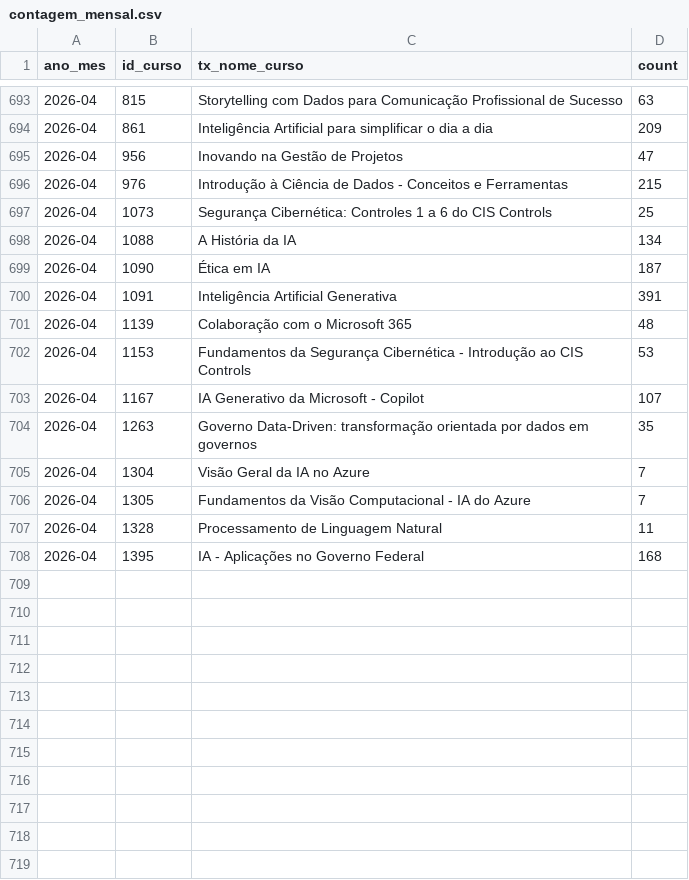
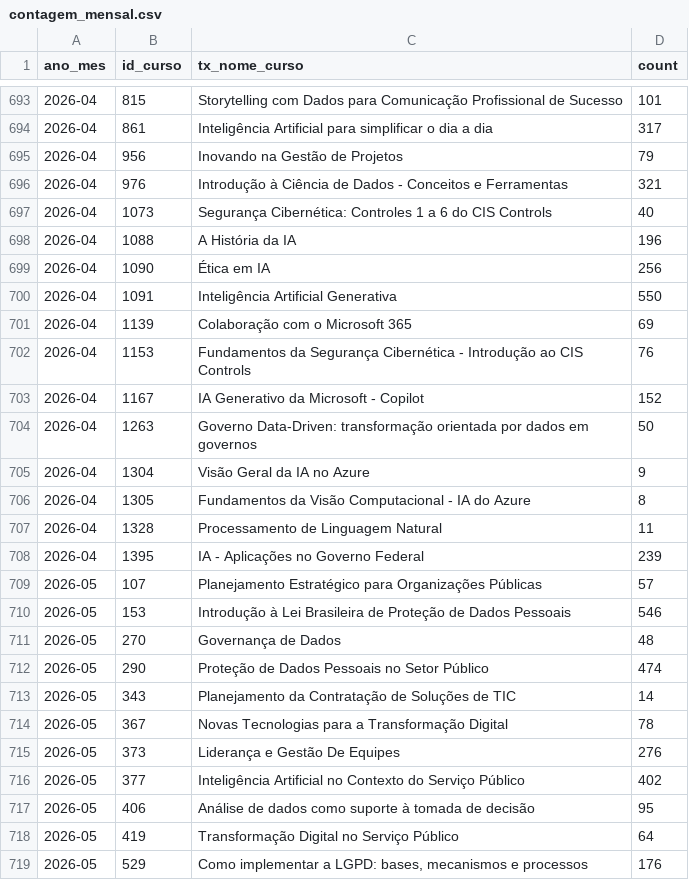
Before and after one commit to alexlopespereira/capacitacao, a CSV file: docs/contagem_mensal.csv, drawn as a sheet; only a part is shown, gaps mark what is left out; the diff covers the shown part only.

```diff
--- a/docs/contagem_mensal.csv
+++ b/docs/contagem_mensal.csv
@@ -693,16 +693,27 @@ ano_mes,id_curso,tx_nome_curso,count
-2026-04,815,Storytelling com Dados para Comunicação Profissional de Sucesso,63
-2026-04,861,Inteligência Artificial para simplificar o dia a dia,209
-2026-04,956,Inovando na Gestão de Projetos,47
-2026-04,976,Introdução à Ciência de Dados - Conceitos e Ferramentas,215
-2026-04,1073,Segurança Cibernética: Controles 1 a 6 do CIS Controls,25
-2026-04,1088,A História da IA,134
-2026-04,1090,Ética em IA,187
-2026-04,1091,Inteligência Artificial Generativa,391
-2026-04,1139,Colaboração com o Microsoft 365,48
-2026-04,1153,Fundamentos da Segurança Cibernética - Introdução ao CIS Controls,53
-2026-04,1167,IA Generativo da Microsoft - Copilot,107
-2026-04,1263,Governo Data-Driven: transformação orientada por dados em governos,35
-2026-04,1304,Visão Geral da IA no Azure,7
-2026-04,1305,Fundamentos da Visão Computacional - IA do Azure,7
+2026-04,815,Storytelling com Dados para Comunicação Profissional de Sucesso,101
+2026-04,861,Inteligência Artificial para simplificar o dia a dia,317
+2026-04,956,Inovando na Gestão de Projetos,79
+2026-04,976,Introdução à Ciência de Dados - Conceitos e Ferramentas,321
+2026-04,1073,Segurança Cibernética: Controles 1 a 6 do CIS Controls,40
+2026-04,1088,A História da IA,196
+2026-04,1090,Ética em IA,256
+2026-04,1091,Inteligência Artificial Generativa,550
+2026-04,1139,Colaboração com o Microsoft 365,69
+2026-04,1153,Fundamentos da Segurança Cibernética - Introdução ao CIS Controls,76
+2026-04,1167,IA Generativo da Microsoft - Copilot,152
+2026-04,1263,Governo Data-Driven: transformação orientada por dados em governos,50
+2026-04,1304,Visão Geral da IA no Azure,9
+2026-04,1305,Fundamentos da Visão Computacional - IA do Azure,8
 2026-04,1328,Processamento de Linguagem Natural,11
-2026-04,1395,IA - Aplicações no Governo Federal,168
+2026-04,1395,IA - Aplicações no Governo Federal,239
+2026-05,107,Planejamento Estratégico para Organizações Públicas,57
+2026-05,153,Introdução à Lei Brasileira de Proteção de Dados Pessoais,546
+2026-05,270,Governança de Dados,48
+2026-05,290,Proteção de Dados Pessoais no Setor Público,474
+2026-05,343,Planejamento da Contratação de Soluções de TIC,14
+2026-05,367,Novas Tecnologias para a Transformação Digital,78
+2026-05,373,Liderança e Gestão De Equipes,276
+2026-05,377,Inteligência Artificial no Contexto do Serviço Público,402
+2026-05,406,Análise de dados como suporte à tomada de decisão,95
+2026-05,419,Transformação Digital no Serviço Público,64
+2026-05,529,"Como implementar a LGPD: bases, mecanismos e processos",176
```
Also changed, not shown: 24 added rows and 38 edited cells elsewhere in this file, 2 other files.
